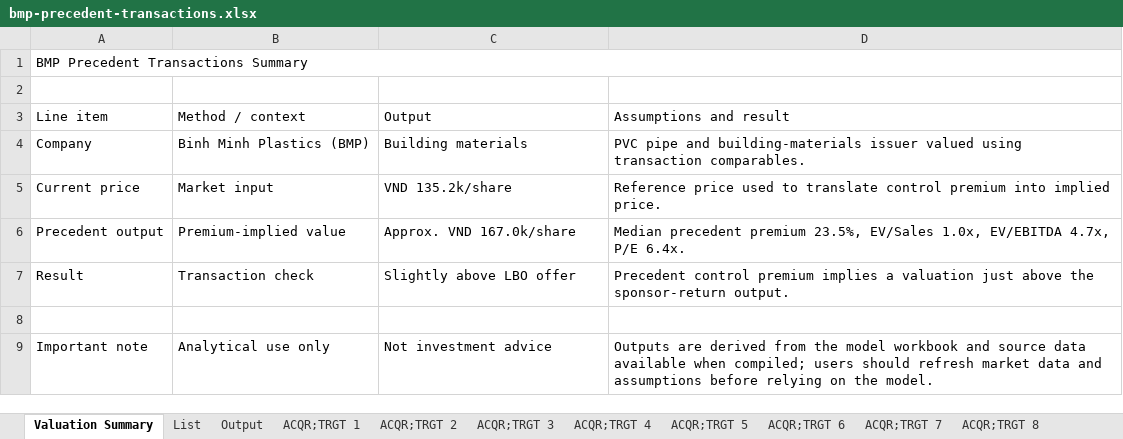
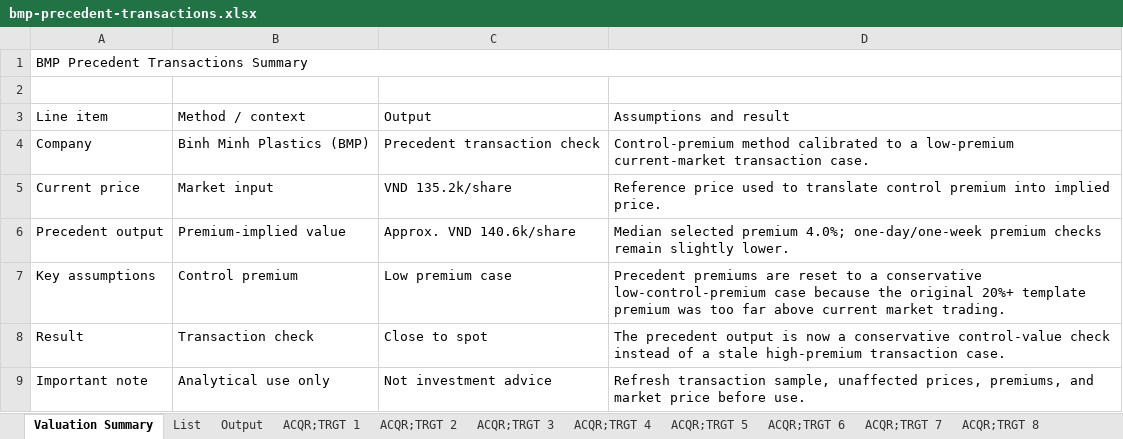
Before and after one commit to hnguyenvutruong-maker/truonghuyresearch, an Excel workbook: public/research/valuation-models/bmp-precedent-transactions.xlsx, sheet Valuation Summary, drawn as a sheet; values as stored, in another font and other column widths than the file's, no cell formats; removed rows and columns are numbered as before the commit, all else as after; the diff names each change by its address in the sheet, - before the commit and + after, or states it on an @@ line.

Commit message:
Calibrate valuation model assumptions to market prices

```diff
--- a/public/research/valuation-models/bmp-precedent-transactions.xlsx (sheet Valuation Summary)
+++ b/public/research/valuation-models/bmp-precedent-transactions.xlsx (sheet Valuation Summary)
-C4 (Output): Building materials
+C4 (Output): Precedent transaction check
-D4 (Assumptions and result): PVC pipe and building-materials issuer valued using transaction comparables.
+D4 (Assumptions and result): Control-premium method calibrated to a low-premium current-market transaction case.
-C6 (Output): Approx. VND 167.0k/share
+C6 (Output): Approx. VND 140.6k/share
-D6 (Assumptions and result): Median precedent premium 23.5%, EV/Sales 1.0x, EV/EBITDA 4.7x, P/E 6.4x.
+D6 (Assumptions and result): Median selected premium 4.0%; one-day/one-week premium checks remain slightly lower.
+row 7: Key assumptions | Control premium | Low premium case | Precedent premiums are reset to a conservative low-control-premium case because the original 20%+ template premium was too far above current market trading.
-C8 (Output): Slightly above LBO offer
+C8 (Output): Close to spot
-D8 (Assumptions and result): Precedent control premium implies a valuation just above the sponsor-return output.
+D8 (Assumptions and result): The precedent output is now a conservative control-value check instead of a stale high-premium transaction case.
-row 8: (empty)
-D9 (Assumptions and result): Outputs are derived from the model workbook and source data available when compiled; users should refresh market data and assumptions before relying on the model.
+D9 (Assumptions and result): Refresh transaction sample, unaffected prices, premiums, and market price before use.
```
Also changed, not shown: sheet Output, sheet Sources, sheet ACQR;TRGT 4, sheet ACQR;TRGT 10, sheet ACQR;TRGT 6, sheet ACQR;TRGT 5, 6 more sheets, cell formats, public/research/valuation-models/fpt-dcf-analysis.xlsx, public/research/valuation-models/hpg-dcf-analysis.xlsx, 7 other files.
